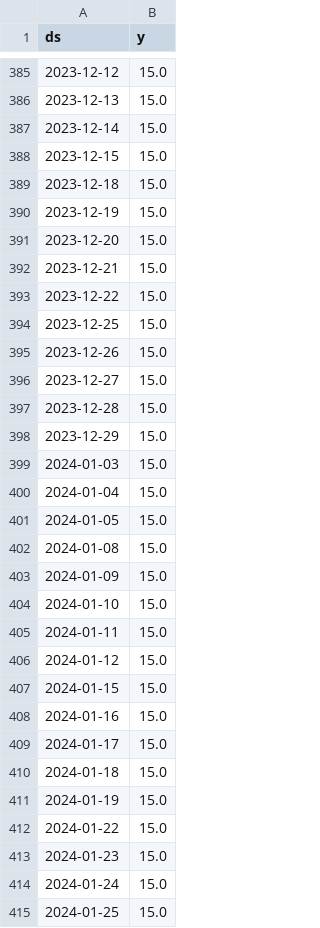
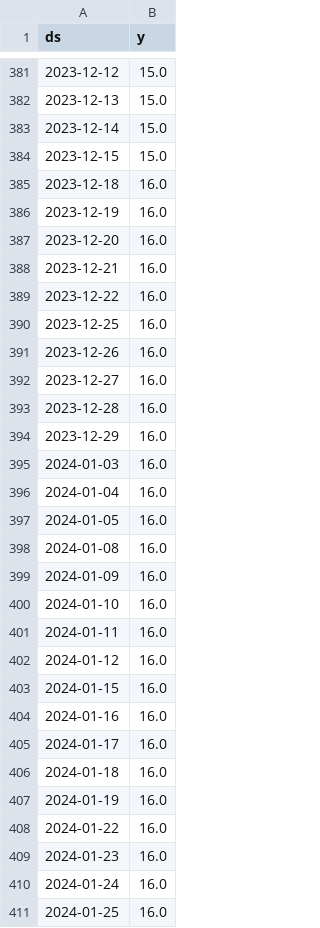
Before and after one commit to myxa95/01_Prediction_of_the_key_rate_in_the_Russian_Federation, a CSV file: data/df_test.csv, drawn as a sheet; only a part is shown, gaps mark what is left out; the diff covers the shown part only.

```diff
--- a/data/df_test.csv
+++ b/data/df_test.csv
@@ -388,28 +384,28 @@ ds,y
 2023-12-15,15.0
-2023-12-18,15.0
-2023-12-19,15.0
-2023-12-20,15.0
-2023-12-21,15.0
-2023-12-22,15.0
-2023-12-25,15.0
-2023-12-26,15.0
-2023-12-27,15.0
-2023-12-28,15.0
-2023-12-29,15.0
-2024-01-03,15.0
-2024-01-04,15.0
-2024-01-05,15.0
-2024-01-08,15.0
-2024-01-09,15.0
-2024-01-10,15.0
-2024-01-11,15.0
-2024-01-12,15.0
-2024-01-15,15.0
-2024-01-16,15.0
-2024-01-17,15.0
-2024-01-18,15.0
-2024-01-19,15.0
-2024-01-22,15.0
-2024-01-23,15.0
-2024-01-24,15.0
-2024-01-25,15.0
+2023-12-18,16.0
+2023-12-19,16.0
+2023-12-20,16.0
+2023-12-21,16.0
+2023-12-22,16.0
+2023-12-25,16.0
+2023-12-26,16.0
+2023-12-27,16.0
+2023-12-28,16.0
+2023-12-29,16.0
+2024-01-03,16.0
+2024-01-04,16.0
+2024-01-05,16.0
+2024-01-08,16.0
+2024-01-09,16.0
+2024-01-10,16.0
+2024-01-11,16.0
+2024-01-12,16.0
+2024-01-15,16.0
+2024-01-16,16.0
+2024-01-17,16.0
+2024-01-18,16.0
+2024-01-19,16.0
+2024-01-22,16.0
+2024-01-23,16.0
+2024-01-24,16.0
+2024-01-25,16.0
```
Also changed, not shown: 4 added rows, 4 removed rows and 128 edited cells elsewhere in this file, data/df.csv, data/df_train.csv.
